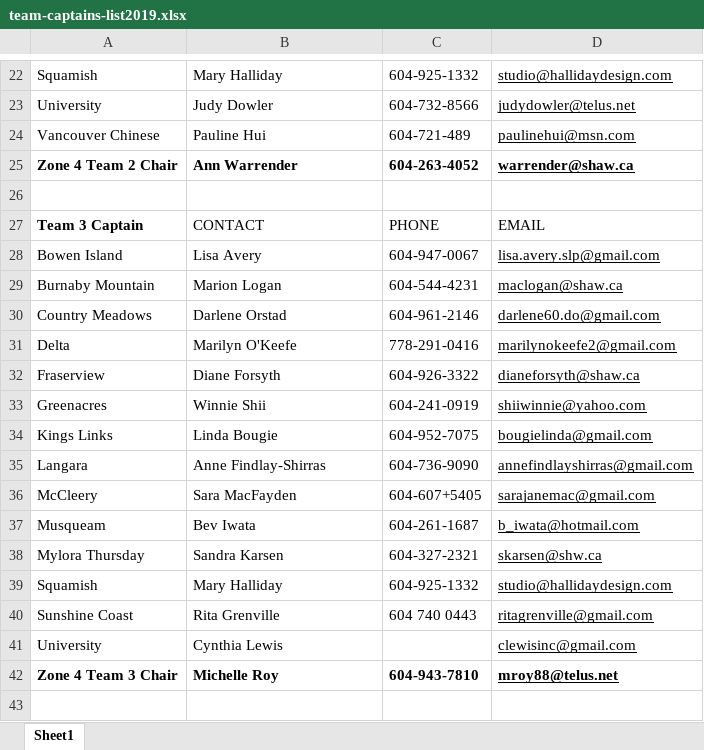
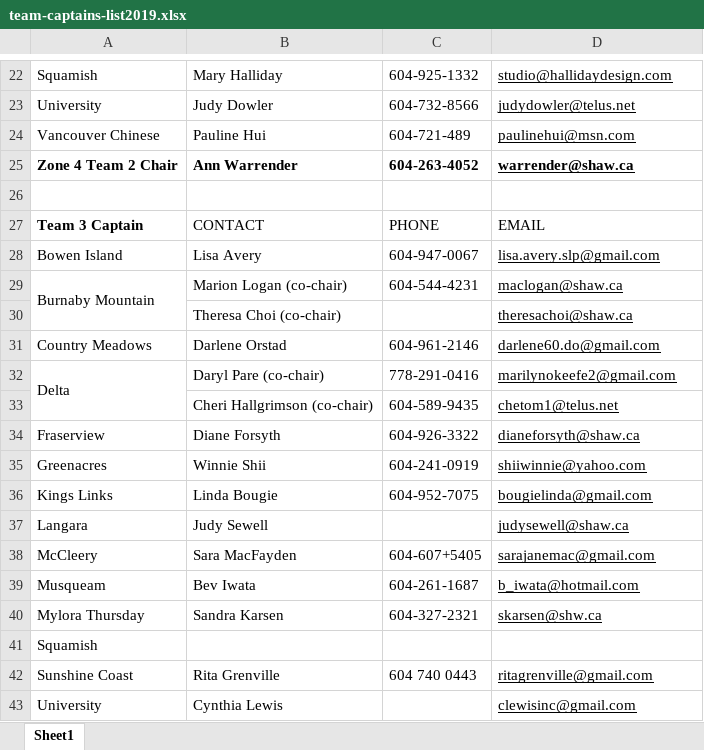
Before and after one commit to kevinli96/BCG-Zone-4, an Excel workbook: secure/team-captains-list2019.xlsx, sheet Sheet1, drawn as a sheet; only a part is shown, gaps mark what is left out; the shorter side is filled out with more unchanged rows; values as stored, in another font and other column widths than the file's, no borders; charts and pictures not drawn; removed rows and columns are numbered as before the commit, all else as after; the diff names each change by its address in the sheet, - before the commit and + after, or states it on an @@ line.

Commit message:
SW modified team 3 captains

```diff
--- a/secure/team-captains-list2019.xlsx (sheet Sheet1)
+++ b/secure/team-captains-list2019.xlsx (sheet Sheet1)
+A29:A30 merged
-B29: Marion Logan
+B29: Marion Logan (co-chair)
+row 30:  | Theresa Choi (co-chair) |  | theresachoi@shaw.ca
+A32:A33 merged
-B32: Marilyn O'Keefe
+B32: Daryl Pare (co-chair)
+row 33:  | Cheri Hallgrimson (co-chair) | 604-589-9435 | chetom1@telus.net
-B37: Anne Findlay-Shirras
+B37: Judy Sewell
-C37: 604-736-9090
+C37: (empty)
-D37: annefindlayshirras@gmail.com
+D37: judysewell@shaw.ca
-row 39: Squamish | Mary Halliday | 604-925-1332 | studio@hallidaydesign.com
+row 41: Squamish
```
Also changed, not shown: 1 other file.
